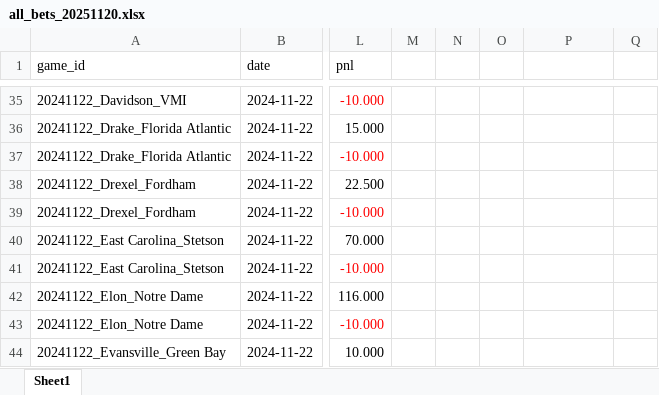
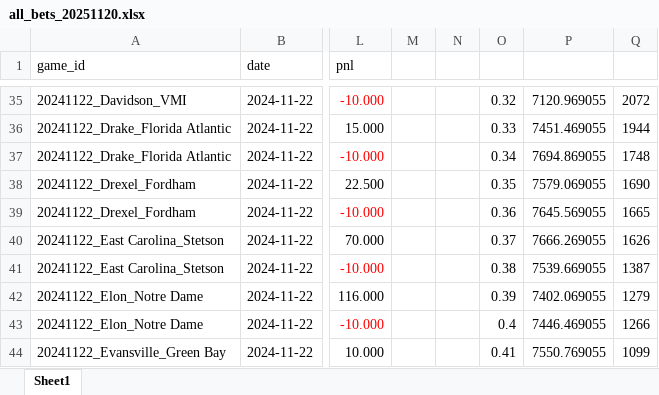
Before and after one commit to rameyyy/PMSports, an Excel workbook: Cron/ncaamb/all_bets_20251120.xlsx, sheet Sheet1, drawn as a sheet; only a part is shown, gaps mark what is left out; values as stored, in another font and other column widths than the file's, no borders; conditional formats and table styles not drawn; the diff covers the shown part only; the diff names each change by its address in the sheet, - before the commit and + after, or states it on an @@ line.

```diff
--- a/Cron/ncaamb/all_bets_20251120.xlsx (sheet Sheet1)
+++ b/Cron/ncaamb/all_bets_20251120.xlsx (sheet Sheet1)
-O35: (empty)
+O35: 0.32
-P35: (empty)
+P35: 7120.969055
-Q35: (empty)
+Q35: 2072
-O36: (empty)
+O36: 0.33
-P36: (empty)
+P36: 7451.469055
-Q36: (empty)
+Q36: 1944
-O37: (empty)
+O37: 0.34
-P37: (empty)
+P37: 7694.869055
-Q37: (empty)
+Q37: 1748
-O38: (empty)
+O38: 0.35
-P38: (empty)
+P38: 7579.069055
-Q38: (empty)
+Q38: 1690
-O39: (empty)
+O39: 0.36
-P39: (empty)
+P39: 7645.569055
-Q39: (empty)
+Q39: 1665
-O40: (empty)
+O40: 0.37
-P40: (empty)
+P40: 7666.269055
-Q40: (empty)
+Q40: 1626
-O41: (empty)
+O41: 0.38
-P41: (empty)
+P41: 7539.669055
-Q41: (empty)
+Q41: 1387
-O42: (empty)
+O42: 0.39
-P42: (empty)
+P42: 7402.069055
-Q42: (empty)
+Q42: 1279
-O43: (empty)
+O43: 0.4
-P43: (empty)
+P43: 7446.469055
-Q43: (empty)
+Q43: 1266
-O44: (empty)
+O44: 0.41
-P44: (empty)
+P44: 7550.769055
-Q44: (empty)
+Q44: 1099
```
Also changed, not shown: 270 edited cells elsewhere in this sheet.
